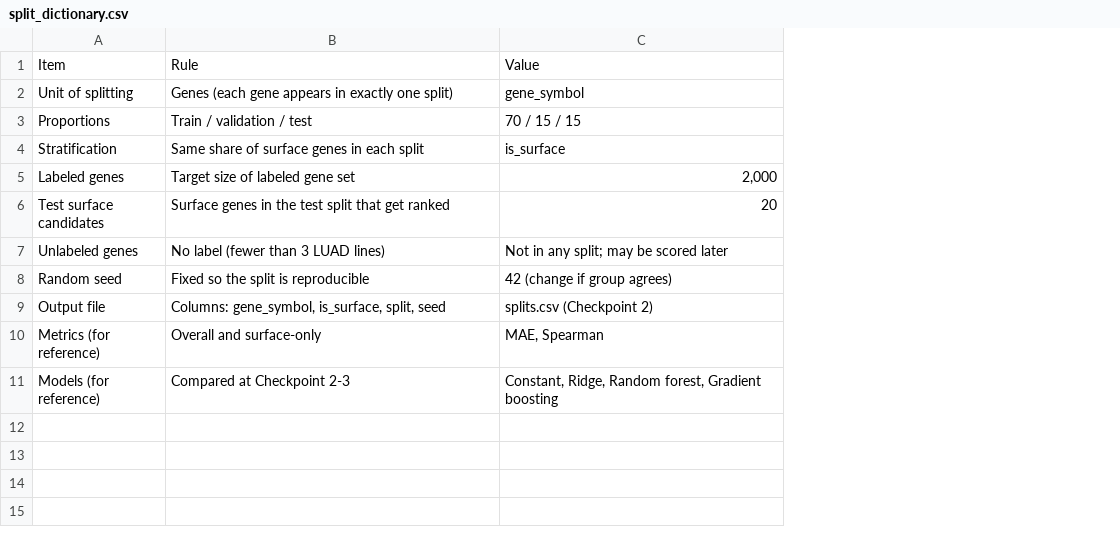
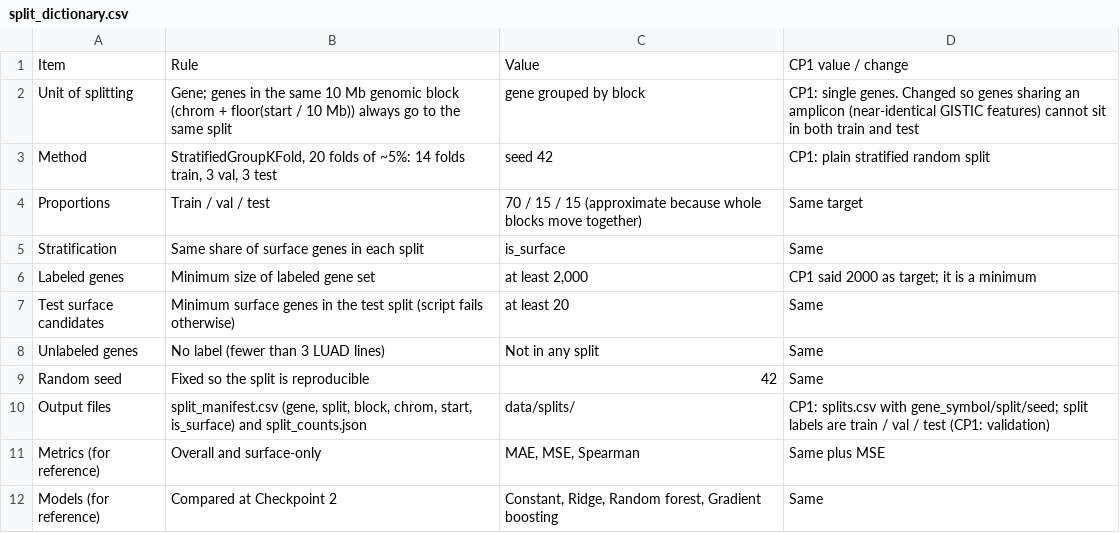
Before and after one commit to JacksonMahr782/Machine-Learning, a CSV file: data/dictionaries/split_dictionary.csv, drawn as a sheet; removed rows and columns are numbered as before the commit, all else as after; the diff names each change by its address in the sheet, - before the commit and + after, or states it on an @@ line.

```diff
--- a/data/dictionaries/split_dictionary.csv
+++ b/data/dictionaries/split_dictionary.csv
+column D, rows 1-2: CP1 value / change | CP1: single genes. Changed so genes sharing an amplicon (near-identical GISTIC features) cannot sit in both train and test; rows 4-9: Same target | Same | CP1 said 2000 as target; it is a minimum | Same | Same | Same; rows 11-12: Same plus MSE | Same
-B2: Genes (each gene appears in exactly one split)
+B2: Gene; genes in the same 10 Mb genomic block (chrom + floor(start / 10 Mb)) always go to the same split
-C2: gene_symbol
+C2: gene grouped by block
+row 3: Method | StratifiedGroupKFold, 20 folds of ~5%: 14 folds train, 3 val, 3 test | seed 42 | CP1: plain stratified random split
-B4: Train / validation / test
+B4: Train / val / test
-C4: 70 / 15 / 15
+C4: 70 / 15 / 15 (approximate because whole blocks move together)
-B6: Target size of labeled gene set
+B6: Minimum size of labeled gene set
-C6: 2,000
+C6: at least 2,000
-B7: Surface genes in the test split that get ranked
+B7: Minimum surface genes in the test split (script fails otherwise)
-C7: 20
+C7: at least 20
-C8: Not in any split; may be scored later
+C8: Not in any split
-C9: 42 (change if group agrees)
+C9: 42
-row 9: Output file | Columns: gene_symbol, is_surface, split, seed | splits.csv (Checkpoint 2)
+row 10: Output files | split_manifest.csv (gene, split, block, chrom, start, is_surface) and split_counts.json | data/splits/ | CP1: splits.csv with gene_symbol/split/seed; split labels are train / val / test (CP1: validation)
-C11: MAE, Spearman
+C11: MAE, MSE, Spearman
-B12: Compared at Checkpoint 2-3
+B12: Compared at Checkpoint 2
```
Also changed, not shown: data/dictionaries/download_log.csv, data/dictionaries/gene_label_dictionary.csv, 6 other files.
